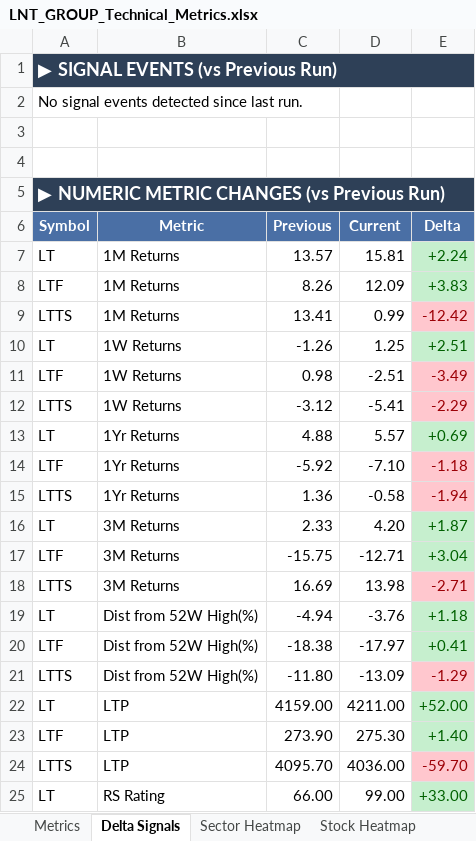
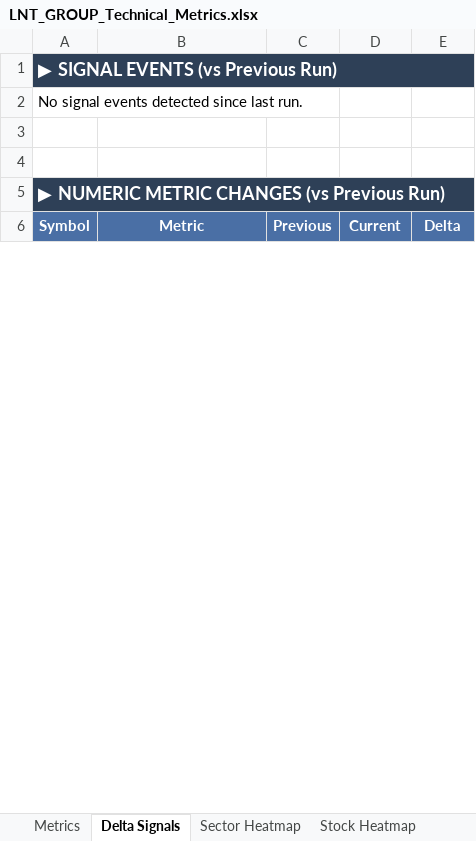
Before and after one commit to RanjitChennai/market-reports, an Excel workbook: LNT_GROUP_Technical_Metrics.xlsx, sheet Delta Signals, drawn as a sheet; only a part is shown; values as stored, in another font and other column widths than the file's, no borders; removed rows and columns are numbered as before the commit, all else as after; the diff covers the shown part only; the diff names each change by its address in the sheet, - before the commit and + after, or states it on an @@ line.

Commit message:
Auto-update daily market report

```diff
--- a/LNT_GROUP_Technical_Metrics.xlsx (sheet Delta Signals)
+++ b/LNT_GROUP_Technical_Metrics.xlsx (sheet Delta Signals)
-row 7: LT | 1M Returns | 13.57 | 15.81 | +2.24
-row 8: LTF | 1M Returns | 8.26 | 12.09 | +3.83
-row 9: LTTS | 1M Returns | 13.41 | 0.99 | -12.42
-row 10: LT | 1W Returns | -1.26 | 1.25 | +2.51
-row 11: LTF | 1W Returns | 0.98 | -2.51 | -3.49
-row 12: LTTS | 1W Returns | -3.12 | -5.41 | -2.29
-row 13: LT | 1Yr Returns | 4.88 | 5.57 | +0.69
-row 14: LTF | 1Yr Returns | -5.92 | -7.10 | -1.18
-row 15: LTTS | 1Yr Returns | 1.36 | -0.58 | -1.94
-row 16: LT | 3M Returns | 2.33 | 4.20 | +1.87
-row 17: LTF | 3M Returns | -15.75 | -12.71 | +3.04
-row 18: LTTS | 3M Returns | 16.69 | 13.98 | -2.71
-row 19: LT | Dist from 52W High(%) | -4.94 | -3.76 | +1.18
-row 20: LTF | Dist from 52W High(%) | -18.38 | -17.97 | +0.41
-row 21: LTTS | Dist from 52W High(%) | -11.80 | -13.09 | -1.29
-row 22: LT | LTP | 4159.00 | 4211.00 | +52.00
-row 23: LTF | LTP | 273.90 | 275.30 | +1.40
-row 24: LTTS | LTP | 4095.70 | 4036.00 | -59.70
-row 25: LT | RS Rating | 66.00 | 99.00 | +33.00
```
Also changed, not shown: 24 added rows and 7 removed rows elsewhere in this sheet, sheet Metrics, sheet Sector Heatmap, sheet Stock Heatmap.
